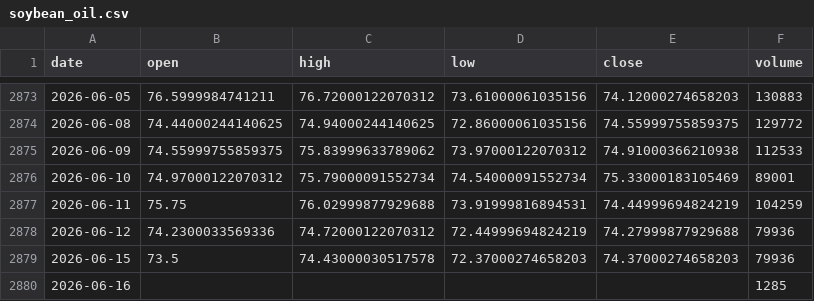
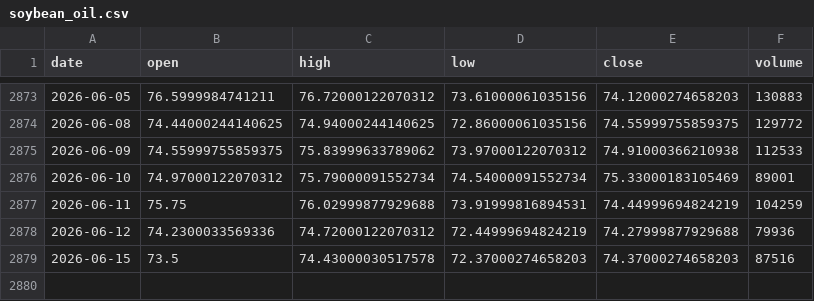
Before and after one commit to omarmohdharis/Palm-Oil-Futures, a CSV file: data/raw/related/soybean_oil.csv, drawn as a sheet; only a part is shown, gaps mark what is left out.

```diff
--- a/data/raw/related/soybean_oil.csv
+++ b/data/raw/related/soybean_oil.csv
@@ -2878,3 +2878,2 @@ date,open,high,low,close,volume
 2026-06-12,74.2300033569336,74.72000122070312,72.44999694824219,74.27999877929688,79936
-2026-06-15,73.5,74.43000030517578,72.37000274658203,74.37000274658203,79936
-2026-06-16,,,,,1285
+2026-06-15,73.5,74.43000030517578,72.37000274658203,74.37000274658203,87516
```
Also changed, not shown: data/raw/fcpo/fcpo_raw.csv, data/raw/related/brent.csv, 4 other files.
